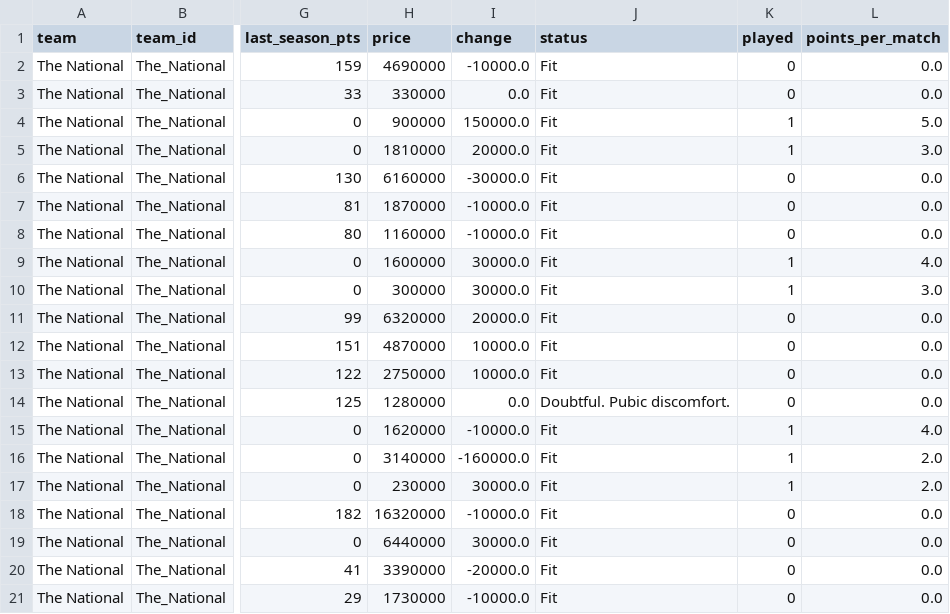
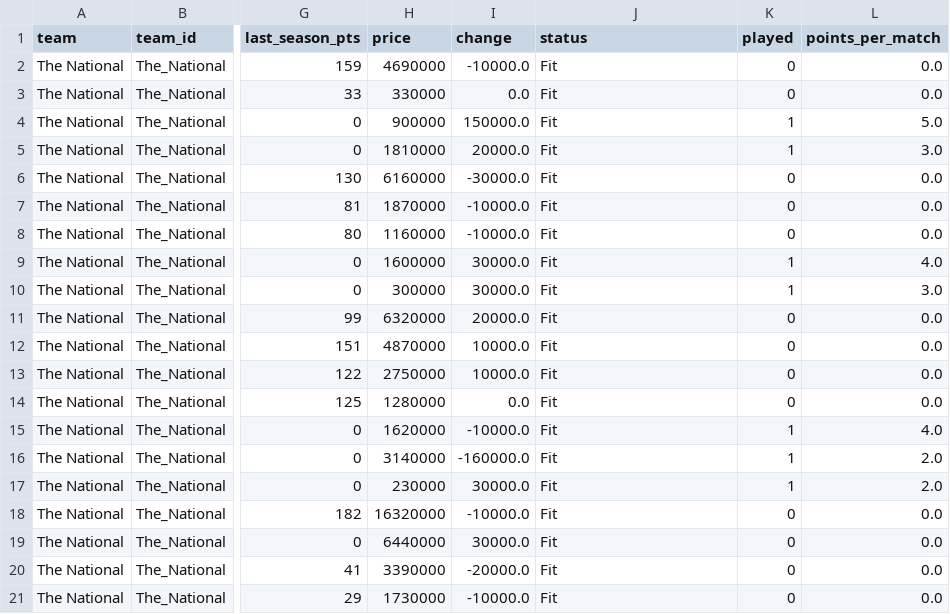
Before and after one commit to nilcrespo/BiwengerBot, a CSV file: csvs/teams/team_The_National.csv, drawn as a sheet; only a part is shown, gaps mark what is left out; the diff names each change by its address in the sheet, - before the commit and + after, or states it on an @@ line.

```diff
--- a/csvs/teams/team_The_National.csv
+++ b/csvs/teams/team_The_National.csv
-J14 (status): Doubtful. Pubic discomfort.
+J14 (status): Fit
```
Also changed, not shown: csvs/others/league_standings.csv, csvs/teams/team_Patsi_FC.csv, 2 other files.
